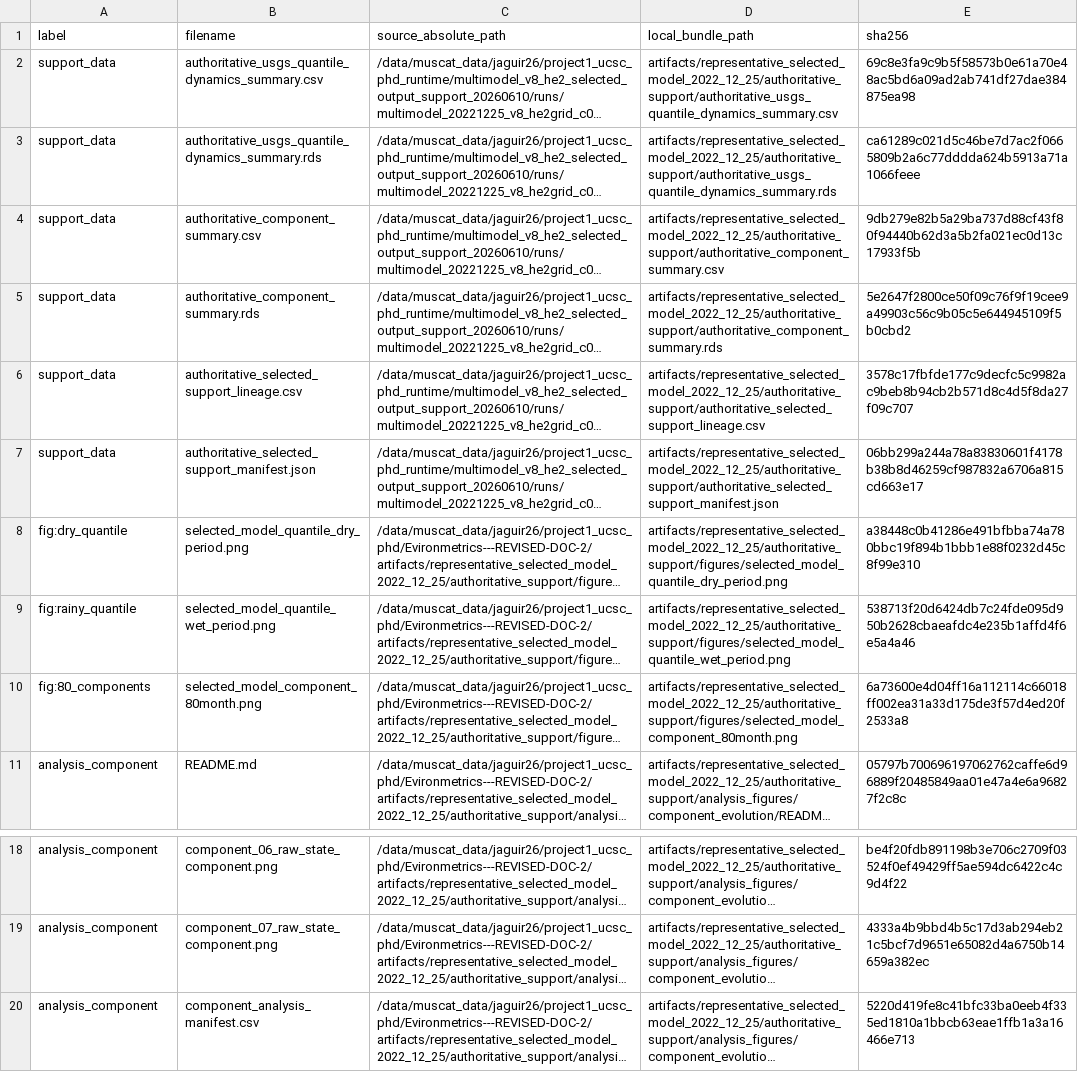
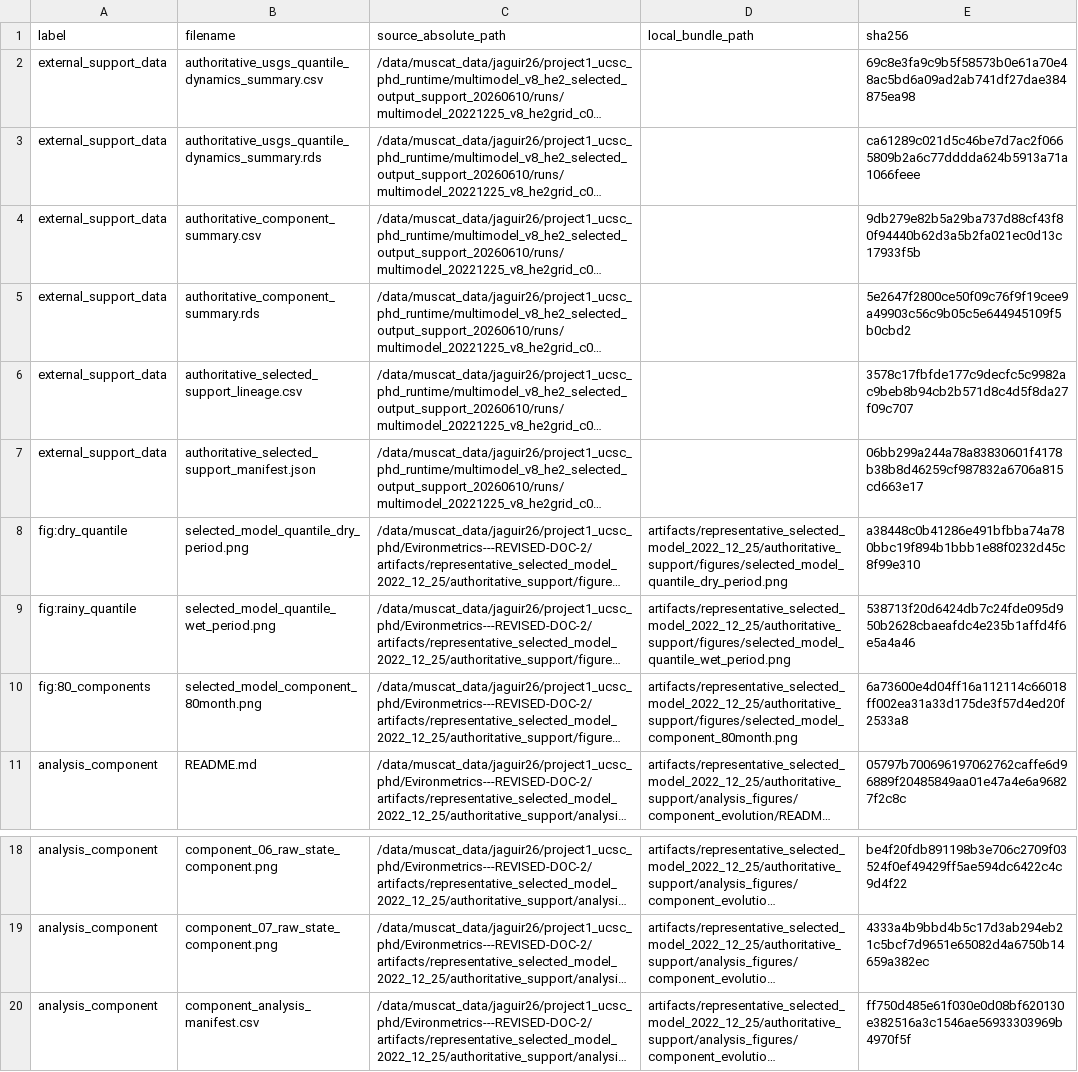
Before and after one commit to AntonioAPDL/Evironmetrics---REVISED-DOC-Corrected, a CSV file: artifacts/representative_selected_model_2022_12_25/authoritative_support/manifest.csv, drawn as a sheet; only a part is shown, gaps mark what is left out; long unchanged cells end in …; the diff names each change by its address in the sheet, - before the commit and + after, or states it on an @@ line.

Commit message:
Keep selected support data external for Overleaf

```diff
--- a/artifacts/representative_selected_model_2022_12_25/authoritative_support/manifest.csv
+++ b/artifacts/representative_selected_model_2022_12_25/authoritative_support/manifest.csv
-A2:A7 (label): support_data
+A2:A7 (label): external_support_data
-D2 (local_bundle_path): artifacts/representative_selected_model_2022_12_25/authoritative_support/authoritative_usgs_quantile_dynamics_summary.csv
+D2 (local_bundle_path): (empty)
-D3 (local_bundle_path): artifacts/representative_selected_model_2022_12_25/authoritative_support/authoritative_usgs_quantile_dynamics_summary.rds
+D3 (local_bundle_path): (empty)
-D4 (local_bundle_path): artifacts/representative_selected_model_2022_12_25/authoritative_support/authoritative_component_summary.csv
+D4 (local_bundle_path): (empty)
-D5 (local_bundle_path): artifacts/representative_selected_model_2022_12_25/authoritative_support/authoritative_component_summary.rds
+D5 (local_bundle_path): (empty)
-D6 (local_bundle_path): artifacts/representative_selected_model_2022_12_25/authoritative_support/authoritative_selected_support_lineage.csv
+D6 (local_bundle_path): (empty)
-D7 (local_bundle_path): artifacts/representative_selected_model_2022_12_25/authoritative_support/authoritative_selected_support_manifest.json
+D7 (local_bundle_path): (empty)
-E20 (sha256): 5220d419fe8c41bfc33ba0eeb4f335ed1810a1bbcb63eae1ffb1a3a16466e713
+E20 (sha256): ff750d485e61f030e0d08bf620130e382516a3c1546ae56933303969b4970f5f
```
Also changed, not shown: artifacts/representative_selected_model_2022_12_25/authoritative_support/analysis_figures/component_evolution/component_analysis_manifest.csv, 8 other files.
